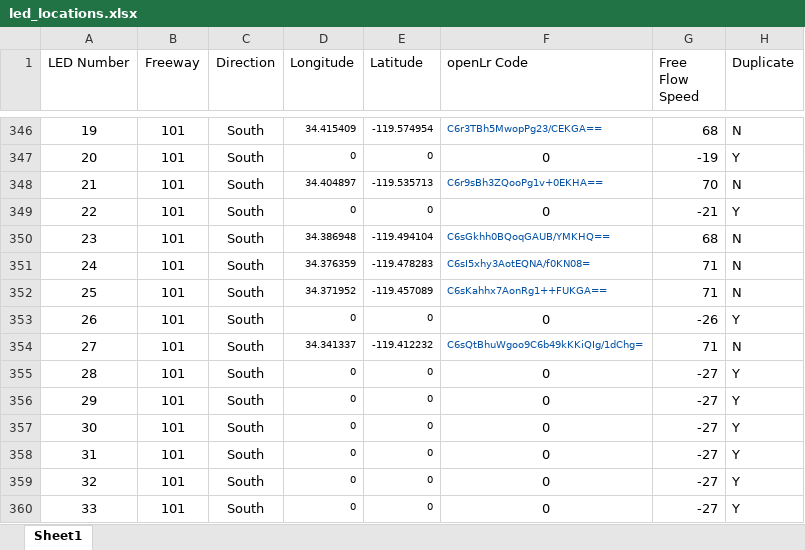
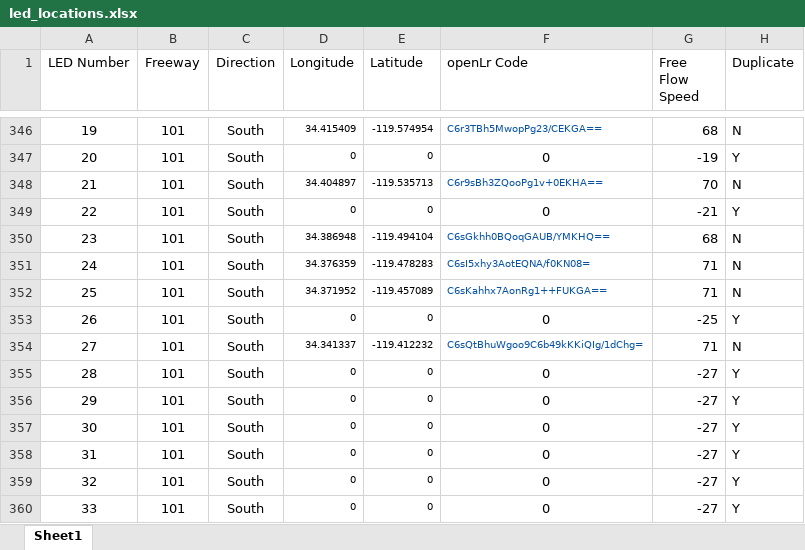
Before and after one commit to zinkwazi/traffic-pcb-sb, an Excel workbook: led_locations.xlsx, sheet Sheet1, drawn as a sheet; only a part is shown, gaps mark what is left out; values as stored, in another font and other column widths than the file's, no borders; the diff names each change by its address in the sheet, - before the commit and + after, or states it on an @@ line.

Commit message:
fix duplicate led reference: south 26

```diff
--- a/led_locations.xlsx (sheet Sheet1)
+++ b/led_locations.xlsx (sheet Sheet1)
-G353 (Free Flow Speed): -26
+G353 (Free Flow Speed): -25
```
Also changed, not shown: 1 other file.
